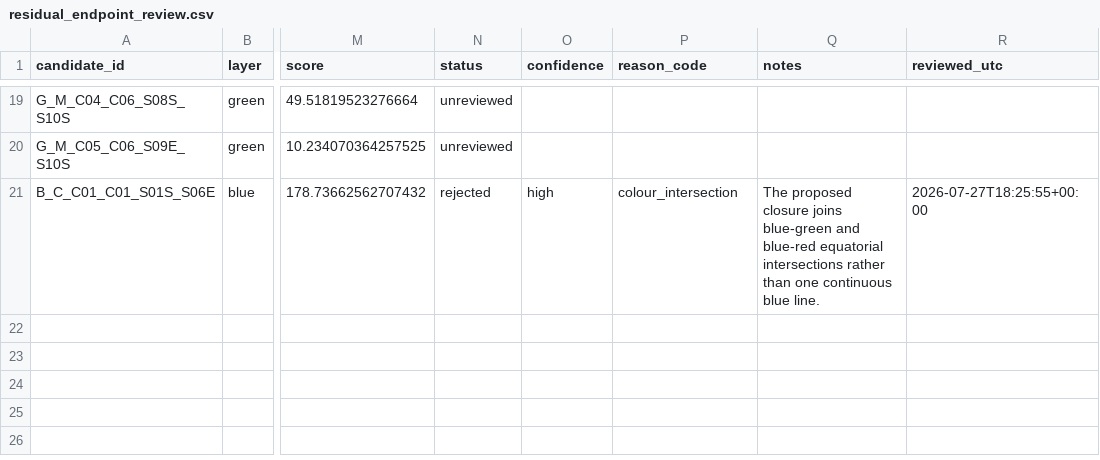
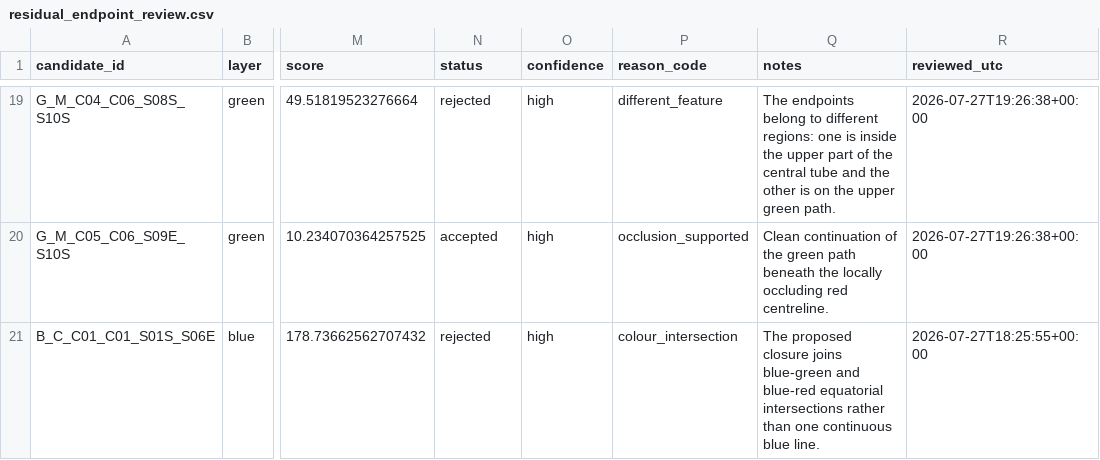
Before and after one commit to salahealer9/meru-geometry-audit, a CSV file: data/manual_digitizations/A10_P03/residual_endpoint_review.csv, drawn as a sheet; only a part is shown, gaps mark what is left out; the diff covers the shown part only; the diff names each change by its address in the sheet, - before the commit and + after, or states it on an @@ line.

Commit message:
Complete residual A10 endpoint review

```diff
--- a/data/manual_digitizations/A10_P03/residual_endpoint_review.csv
+++ b/data/manual_digitizations/A10_P03/residual_endpoint_review.csv
-N19 (status): unreviewed
+N19 (status): rejected
-O19:O20 (confidence): (empty)
+O19:O20 (confidence): high
-P19 (reason_code): (empty)
+P19 (reason_code): different_feature
-Q19 (notes): (empty)
+Q19 (notes): The endpoints belong to different regions: one is inside the upper part of the central tube and the other is on the upper green path.
-R19:R20 (reviewed_utc): (empty)
+R19:R20 (reviewed_utc): 2026-07-27T19:26:38+00:00
-N20 (status): unreviewed
+N20 (status): accepted
-P20 (reason_code): (empty)
+P20 (reason_code): occlusion_supported
-Q20 (notes): (empty)
+Q20 (notes): Clean continuation of the green path beneath the locally occluding red centreline.
```
Also changed, not shown: 65 edited cells elsewhere in this file, 1 other file.
